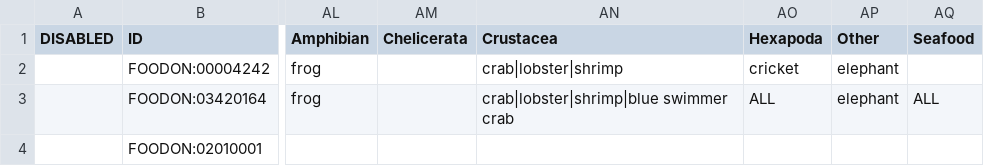
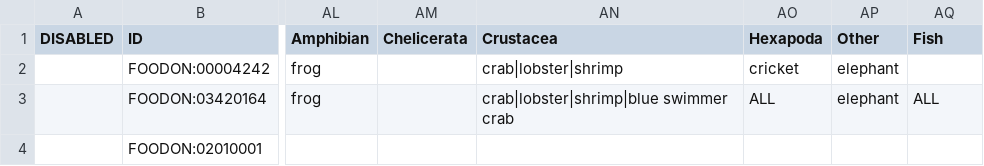
Before and after one commit to FoodOntology/foodon, a TSV file: src/ontology/imports/animal/animal_parts.tsv, drawn as a sheet; only a part is shown, gaps mark what is left out; the diff names each change by its address in the sheet, - before the commit and + after, or states it on an @@ line.

Commit message:
renaming animal_parts.tsv seafood column to fish

```diff
--- a/src/ontology/imports/animal/animal_parts.tsv
+++ b/src/ontology/imports/animal/animal_parts.tsv
-AQ1: Seafood
+AQ1: Fish
```
Also changed, not shown: src/ontology/imports/animal/resources/species_list.tsv.
